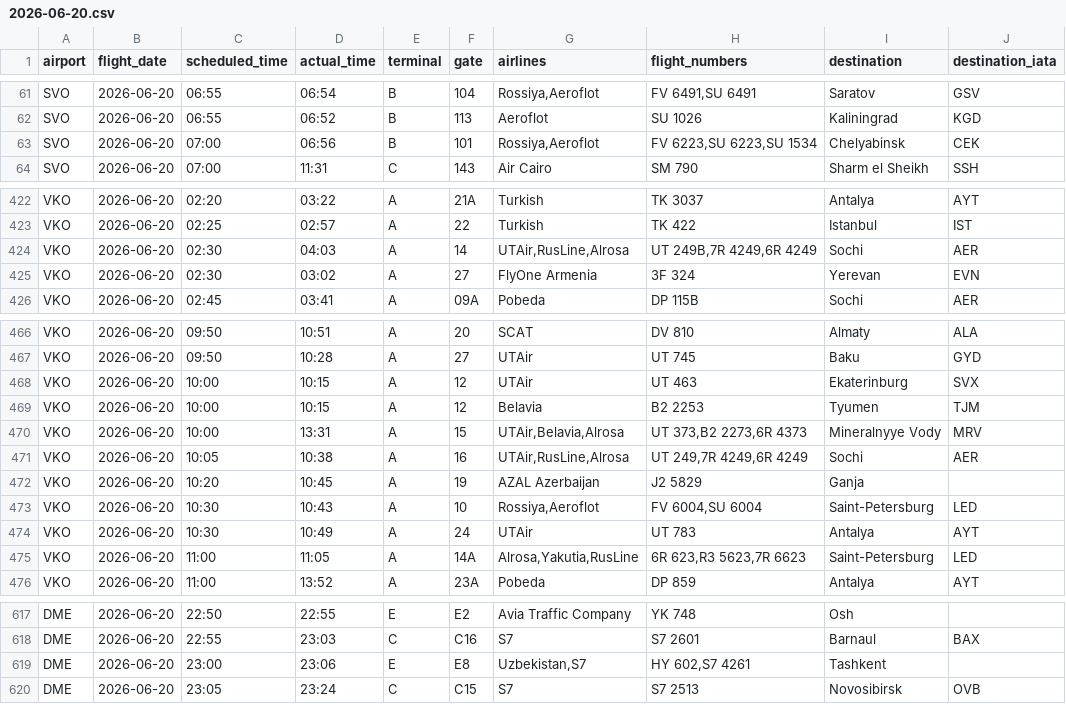
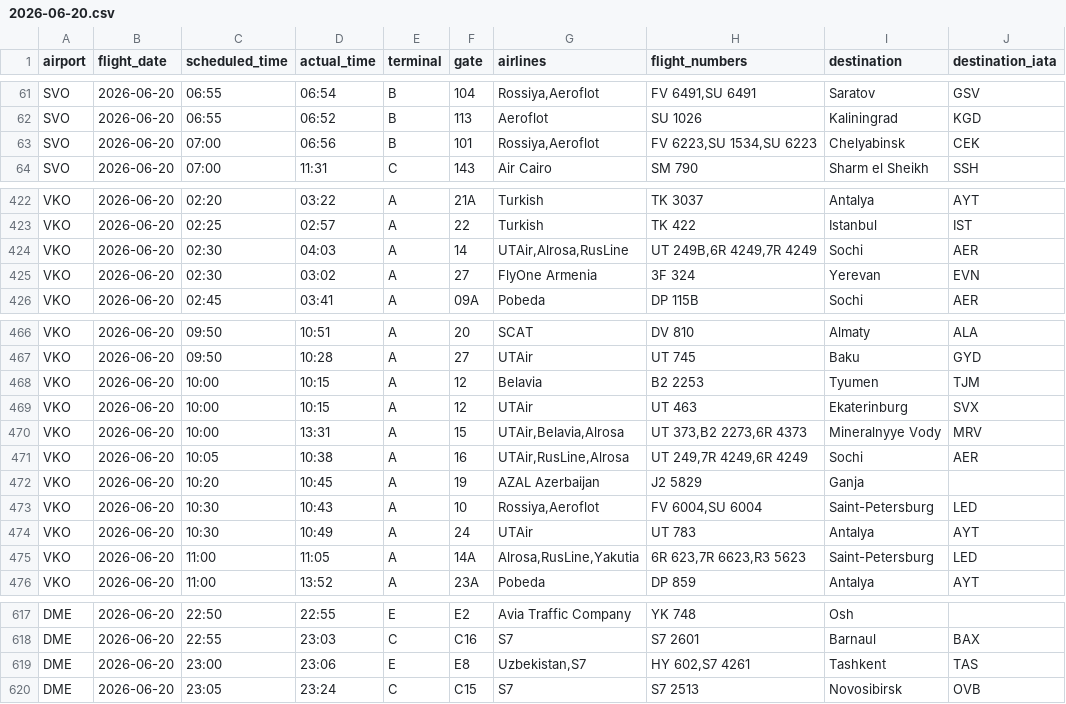
Before and after one commit to vitdmit/moscow-airports-botCLaude, a CSV file: data/daily/2026-06-20.csv, drawn as a sheet; only a part is shown, gaps mark what is left out.

```diff
--- a/data/daily/2026-06-20.csv
+++ b/data/daily/2026-06-20.csv
@@ -62,3 +62,3 @@ SVO,2026-06-20,06:55,06:54,B,104,"Rossiya,Aeroflot","FV 6491,SU 6491",Saratov,GS
 SVO,2026-06-20,06:55,06:52,B,113,Aeroflot,SU 1026,Kaliningrad,KGD
-SVO,2026-06-20,07:00,06:56,B,101,"Rossiya,Aeroflot","FV 6223,SU 6223,SU 1534",Chelyabinsk,CEK
+SVO,2026-06-20,07:00,06:56,B,101,"Rossiya,Aeroflot","FV 6223,SU 1534,SU 6223",Chelyabinsk,CEK
 SVO,2026-06-20,07:00,11:31,C,143,Air Cairo,SM 790,Sharm el Sheikh,SSH
@@ -423,3 +423,3 @@ VKO,2026-06-20,02:20,03:22,A,21A,Turkish,TK 3037,Antalya,AYT
 VKO,2026-06-20,02:25,02:57,A,22,Turkish,TK 422,Istanbul,IST
-VKO,2026-06-20,02:30,04:03,A,14,"UTAir,RusLine,Alrosa","UT 249B,7R 4249,6R 4249",Sochi,AER
+VKO,2026-06-20,02:30,04:03,A,14,"UTAir,Alrosa,RusLine","UT 249B,6R 4249,7R 4249",Sochi,AER
 VKO,2026-06-20,02:30,03:02,A,27,FlyOne Armenia,3F 324,Yerevan,EVN
@@ -467,4 +467,4 @@ VKO,2026-06-20,09:50,10:51,A,20,SCAT,DV 810,Almaty,ALA
 VKO,2026-06-20,09:50,10:28,A,27,UTAir,UT 745,Baku,GYD
+VKO,2026-06-20,10:00,10:15,A,12,Belavia,B2 2253,Tyumen,TJM
 VKO,2026-06-20,10:00,10:15,A,12,UTAir,UT 463,Ekaterinburg,SVX
-VKO,2026-06-20,10:00,10:15,A,12,Belavia,B2 2253,Tyumen,TJM
 VKO,2026-06-20,10:00,13:31,A,15,"UTAir,Belavia,Alrosa","UT 373,B2 2273,6R 4373",Mineralnyye Vody,MRV
@@ -474,3 +474,3 @@ VKO,2026-06-20,10:30,10:43,A,10,"Rossiya,Aeroflot","FV 6004,SU 6004",Saint-Peter
 VKO,2026-06-20,10:30,10:49,A,24,UTAir,UT 783,Antalya,AYT
-VKO,2026-06-20,11:00,11:05,A,14A,"Alrosa,Yakutia,RusLine","6R 623,R3 5623,7R 6623",Saint-Petersburg,LED
+VKO,2026-06-20,11:00,11:05,A,14A,"Alrosa,RusLine,Yakutia","6R 623,7R 6623,R3 5623",Saint-Petersburg,LED
 VKO,2026-06-20,11:00,13:52,A,23A,Pobeda,DP 859,Antalya,AYT
@@ -618,3 +618,3 @@ DME,2026-06-20,22:50,22:55,E,E2,Avia Traffic Company,YK 748,Osh,
 DME,2026-06-20,22:55,23:03,C,C16,S7,S7 2601,Barnaul,BAX
-DME,2026-06-20,23:00,23:06,E,E8,"Uzbekistan,S7","HY 602,S7 4261",Tashkent,
+DME,2026-06-20,23:00,23:06,E,E8,"Uzbekistan,S7","HY 602,S7 4261",Tashkent,TAS
 DME,2026-06-20,23:05,23:24,C,C15,S7,S7 2513,Novosibirsk,OVB
```
Also changed, not shown: 1 other file.
